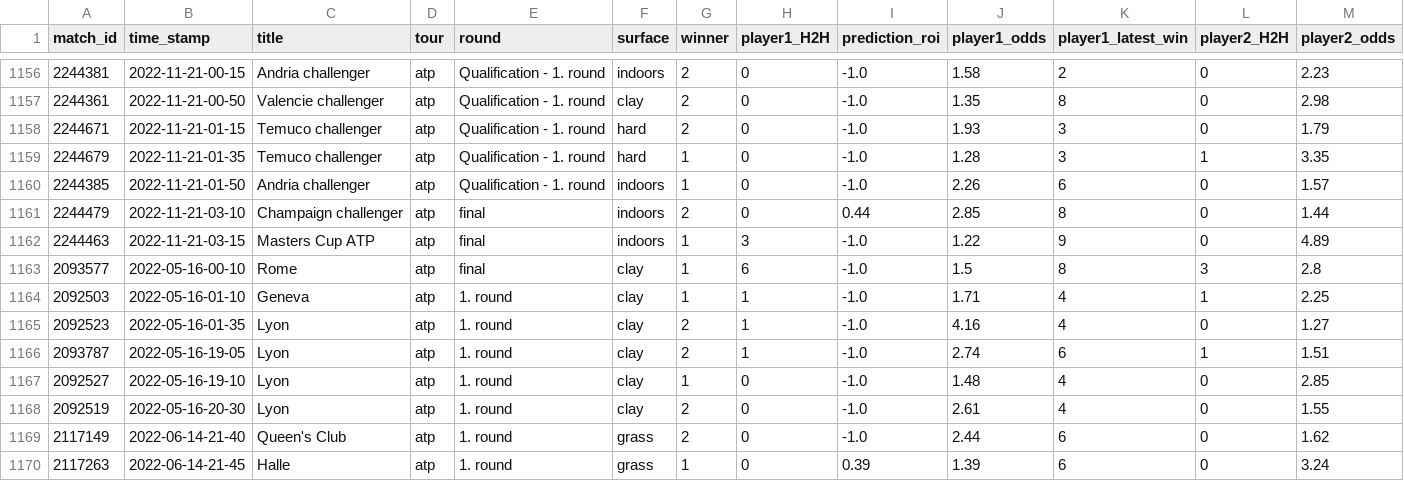
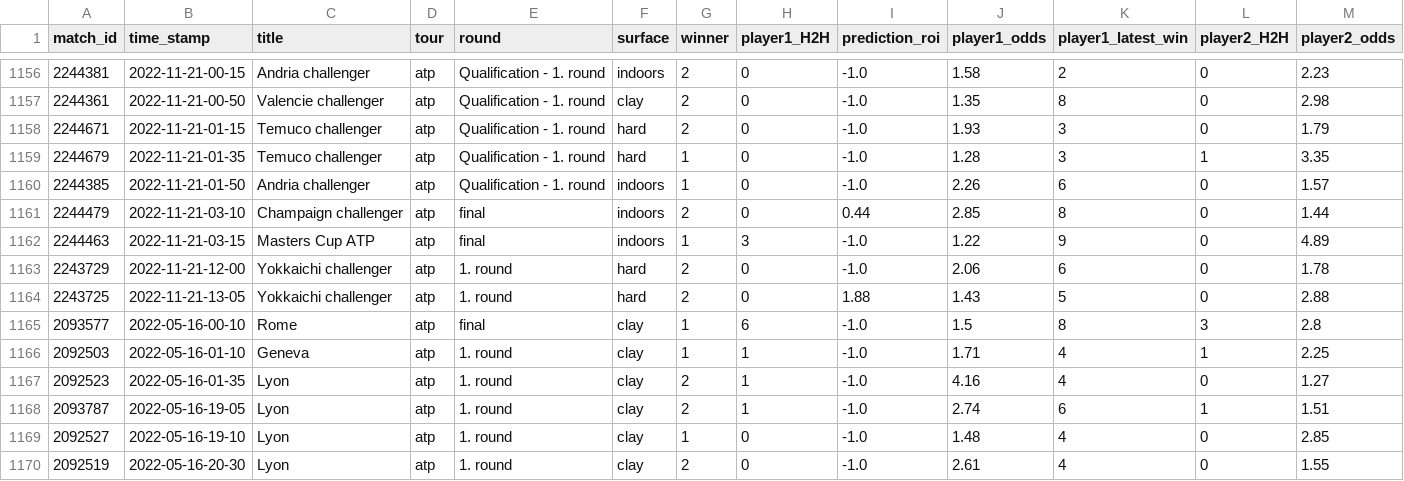
Before and after one commit to ebijun1007/tennis_all_tour_scraper, a CSV file: atp.csv, drawn as a sheet; only a part is shown, gaps mark what is left out; the shorter side is filled out with more unchanged rows; rows hold the shown columns only; the diff names each change by its address in the sheet, - before the commit and + after, or states it on an @@ line.

Commit message:
Update Match Schedules

```diff
--- a/atp.csv
+++ b/atp.csv
+row 1163: 2243729 | 2022-11-21-12-00 | Yokkaichi challenger | atp | 1. round | hard | 2 | 0 | -1.0 | 2.06 | 6 | 0 | 1.78
+row 1164: 2243725 | 2022-11-21-13-05 | Yokkaichi challenger | atp | 1. round | hard | 2 | 0 | 1.88 | 1.43 | 5 | 0 | 2.88
```
Also changed, not shown: data/2022-11-20.csv, data/next_48_hours_match.csv, 2 other files.
